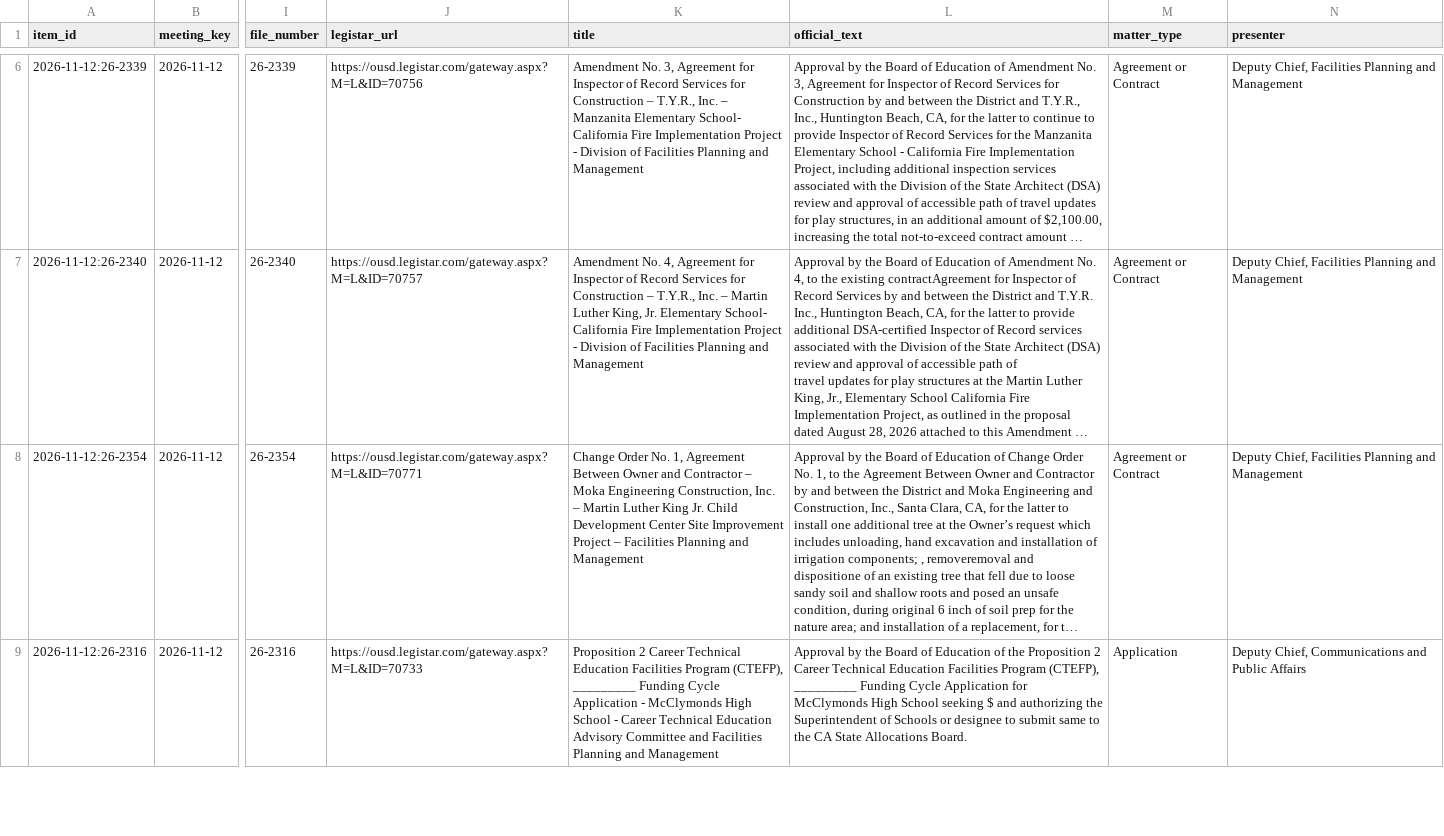
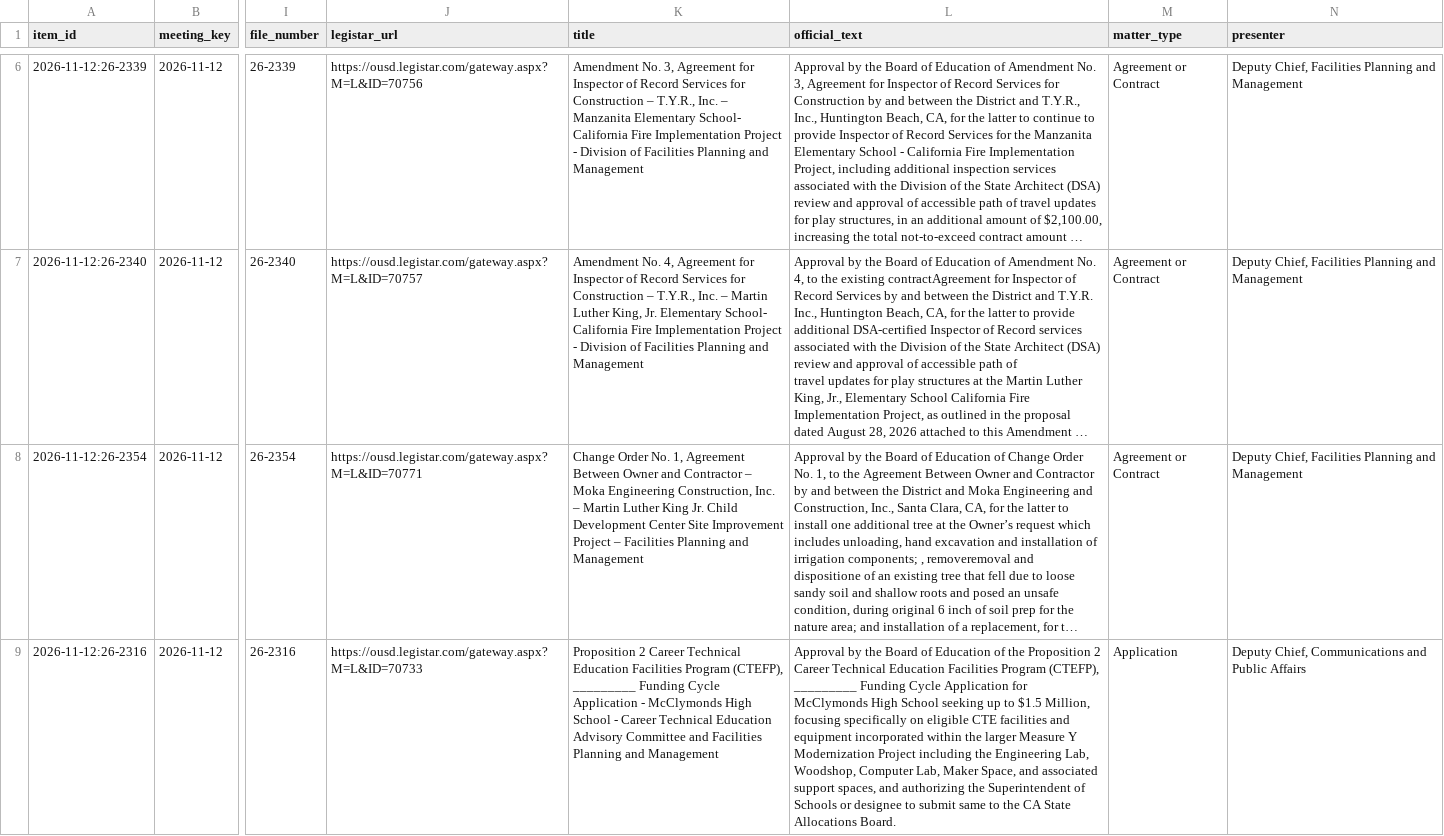
Before and after one commit to oakvs/ousd-consent-data, a CSV file: data/exports/meetings/2026-11-12.csv, drawn as a sheet; only a part is shown, gaps mark what is left out; long unchanged cells end in …; the diff covers the shown part only; the diff names each change by its address in the sheet, - before the commit and + after, or states it on an @@ line.

```diff
--- a/data/exports/meetings/2026-11-12.csv
+++ b/data/exports/meetings/2026-11-12.csv
-L9 (official_text): …School seeking $ and authorizing…
+L9 (official_text): …School seeking up to $1.5 Million, focusing specifically on eligible CTE facilities and equipment incorporated within the larger Measure Y Modernization Project including the Engineering Lab, Woodshop, Computer Lab, Maker Space, and associated support spaces, and authorizing…
```
Also changed, not shown: 1 edited cell elsewhere in this file, data/exports/meetings.csv, 6 other files.
